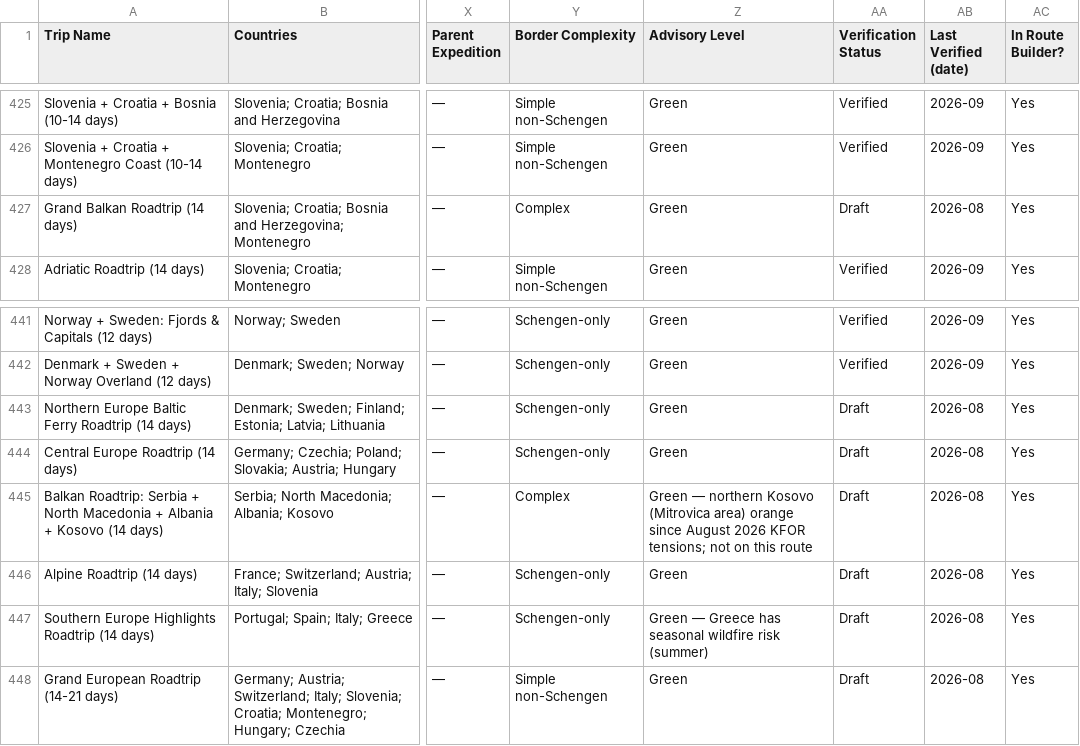
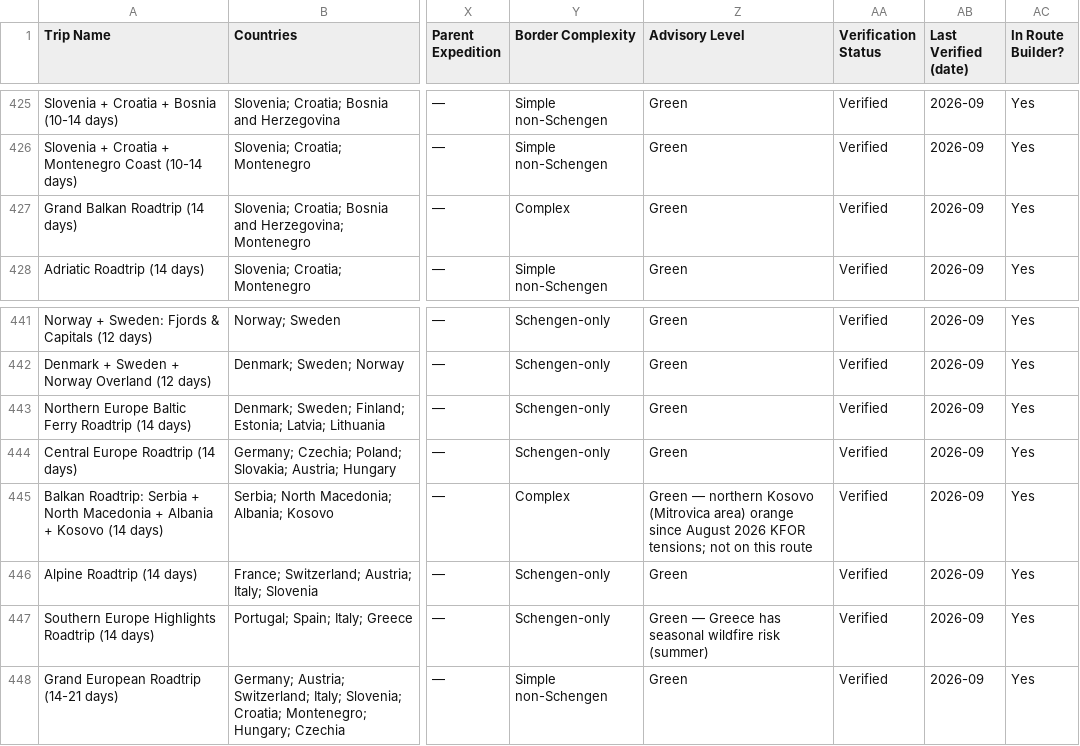
Before and after one commit to YWarmelink/YourAtlas, a CSV file: TRIP_DATABASE.csv, drawn as a sheet; only a part is shown, gaps mark what is left out; the diff names each change by its address in the sheet, - before the commit and + after, or states it on an @@ line.

```diff
--- a/TRIP_DATABASE.csv
+++ b/TRIP_DATABASE.csv
-AA427 (Verification Status): Draft
+AA427 (Verification Status): Verified
-AB427 (Last Verified (date)): 2026-08
+AB427 (Last Verified (date)): 2026-09
-AA443:AA448 (Verification Status): Draft
+AA443:AA448 (Verification Status): Verified
-AB443:AB448 (Last Verified (date)): 2026-08
+AB443:AB448 (Last Verified (date)): 2026-09
```
Also changed, not shown: 5 other files.
